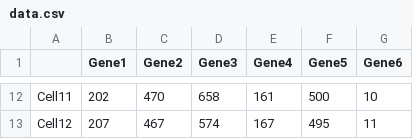
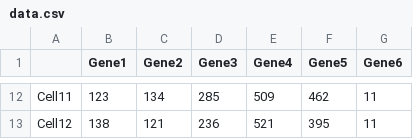
Before and after one commit to liezeltamon/pca, a CSV file: data/data.csv, drawn as a sheet; only a part is shown, gaps mark what is left out; the diff covers the shown part only; the diff names each change by its address in the sheet, - before the commit and + after, or states it on an @@ line.

Commit message:
Regenerate data

```diff
--- a/data/data.csv
+++ b/data/data.csv
-B12 (Gene1): 202
+B12 (Gene1): 123
-C12 (Gene2): 470
+C12 (Gene2): 134
-D12 (Gene3): 658
+D12 (Gene3): 285
-E12 (Gene4): 161
+E12 (Gene4): 509
-F12 (Gene5): 500
+F12 (Gene5): 462
-G12 (Gene6): 10
+G12 (Gene6): 11
-B13 (Gene1): 207
+B13 (Gene1): 138
-C13 (Gene2): 467
+C13 (Gene2): 121
-D13 (Gene3): 574
+D13 (Gene3): 236
-E13 (Gene4): 167
+E13 (Gene4): 521
-F13 (Gene5): 495
+F13 (Gene5): 395
```
Also changed, not shown: 58 edited cells elsewhere in this file.
